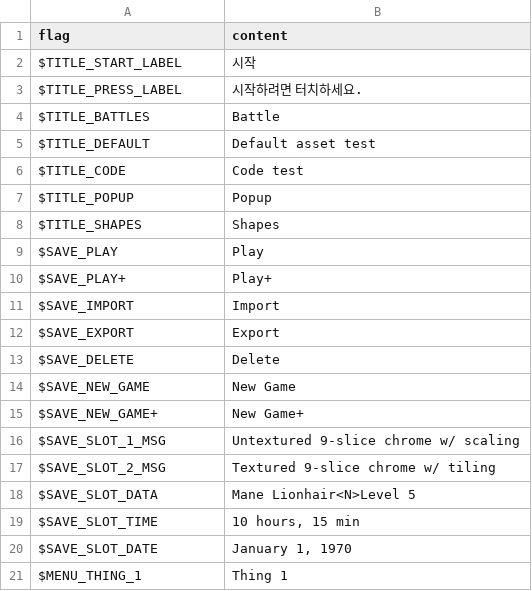
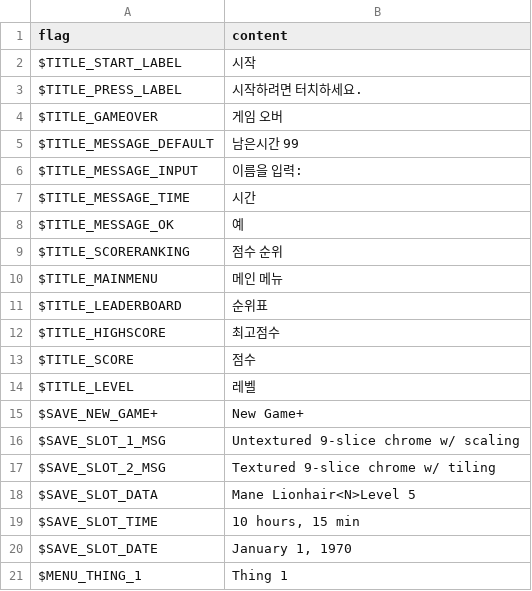
Before and after one commit to bluroman/FroggerReturns, a CSV file: assets/locales/ko-KR/ui.csv, drawn as a sheet; only a part is shown.

```diff
--- a/assets/locales/ko-KR/ui.csv
+++ b/assets/locales/ko-KR/ui.csv
@@ -3,13 +3,13 @@
 "$TITLE_PRESS_LABEL","시작하려면 터치하세요.",
-"$TITLE_BATTLES","Battle",
-"$TITLE_DEFAULT","Default asset test",
-"$TITLE_CODE","Code test",
-"$TITLE_POPUP","Popup",
-"$TITLE_SHAPES","Shapes",
-"$SAVE_PLAY","Play",
-"$SAVE_PLAY+","Play+",
-"$SAVE_IMPORT","Import",
-"$SAVE_EXPORT","Export",
-"$SAVE_DELETE","Delete",
-"$SAVE_NEW_GAME","New Game",
+"$TITLE_GAMEOVER","게임 오버",
+"$TITLE_MESSAGE_DEFAULT","남은시간 99",
+"$TITLE_MESSAGE_INPUT","이름을 입력:",
+"$TITLE_MESSAGE_TIME","시간",
+"$TITLE_MESSAGE_OK","예",
+"$TITLE_SCORERANKING","점수 순위",
+"$TITLE_MAINMENU","메인 메뉴",
+"$TITLE_LEADERBOARD","순위표",
+"$TITLE_HIGHSCORE","최고점수",
+"$TITLE_SCORE","점수",
+"$TITLE_LEVEL","레벨",
 "$SAVE_NEW_GAME+","New Game+",
```
Also changed, not shown: assets/locales/en-US/ui.csv, assets/locales/es-ES/ui.csv, 8 other files.
